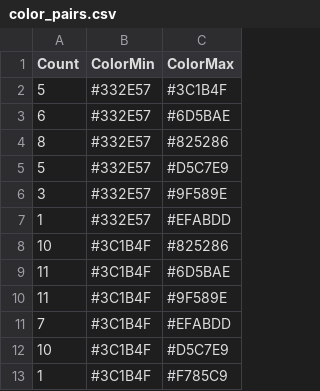
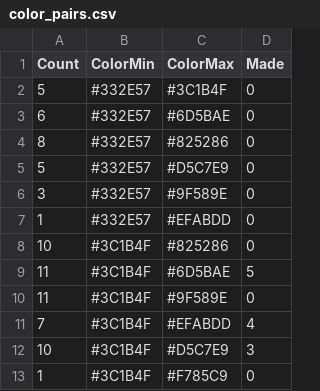
Before and after one commit to gaellerem/TempBlanket, a CSV file: datas/color_pairs.csv, drawn as a sheet; only a part is shown; the diff names each change by its address in the sheet, - before the commit and + after, or states it on an @@ line.

Commit message:
save counts

```diff
--- a/datas/color_pairs.csv
+++ b/datas/color_pairs.csv
+column D (Made), rows 2-13: 0 | 0 | 0 | 0 | 0 | 0 | 0 | 5 | 0 | 4 | 3 | 0
```
Also changed, not shown: 5 other files.
